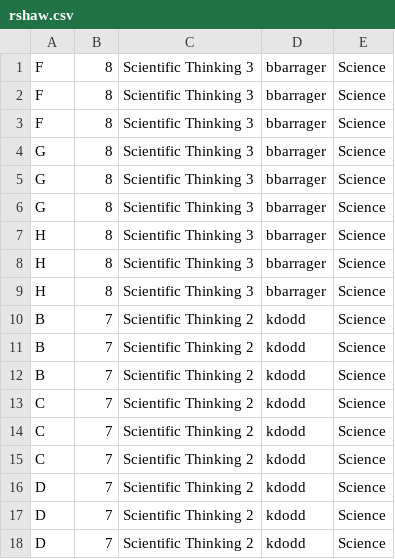
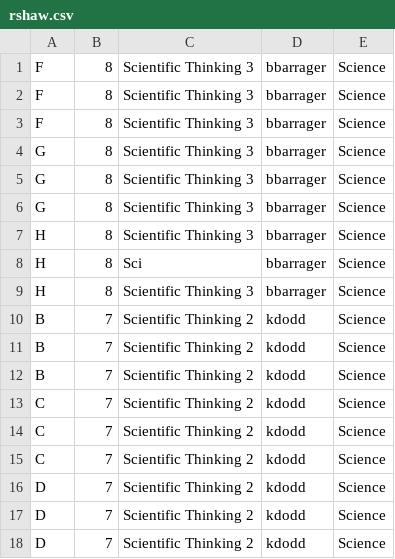
Before and after one commit to EastsidePreparatorySchool/APSDE, a CSV file: SP/Code/ScheduleProtoyper/src/scheduleprototyper/rshaw.csv, drawn as a sheet.

```diff
--- a/SP/Code/ScheduleProtoyper/src/scheduleprototyper/rshaw.csv
+++ b/SP/Code/ScheduleProtoyper/src/scheduleprototyper/rshaw.csv
@@ -7,3 +7,3 @@ G,8,Scientific Thinking 3,bbarrager,Science
 H,8,Scientific Thinking 3,bbarrager,Science
-H,8,Scientific Thinking 3,bbarrager,Science
+H,8,Sci,bbarrager,Science
 H,8,Scientific Thinking 3,bbarrager,Science
```
Also changed, not shown: 1 other file.
